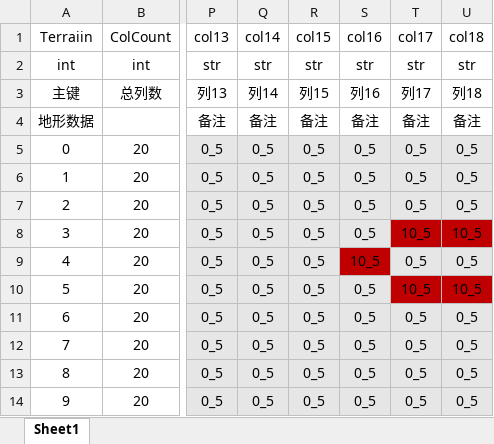
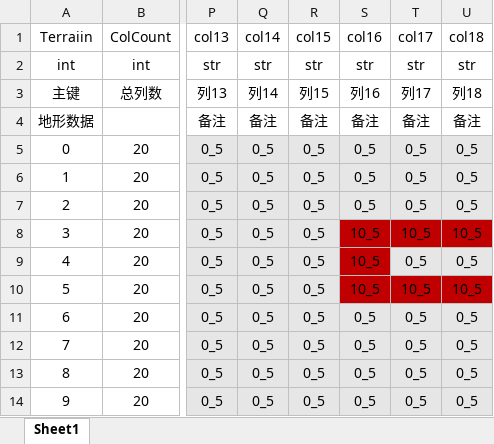
Before and after one commit to LIQIANGEASTSUN/PathfindingAlgorithm, an Excel workbook: MapConfig/strategy/Excel/Terrain5.xlsx, sheet Sheet1, drawn as a sheet; only a part is shown, gaps mark what is left out; values as stored, in another font and other column widths than the file's, no borders; the diff names each change by its address in the sheet, - before the commit and + after, or states it on an @@ line.

```diff
--- a/MapConfig/strategy/Excel/Terrain5.xlsx (sheet Sheet1)
+++ b/MapConfig/strategy/Excel/Terrain5.xlsx (sheet Sheet1)
-S8 (col16): 0_5
+S8 (col16): 10_5
-S8 fill: #E7E6E6
+S8 fill: #C00000
-S10 (col16): 0_5
+S10 (col16): 10_5
-S10 fill: #E7E6E6
+S10 fill: #C00000
```
Also changed, not shown: 6 other files.
